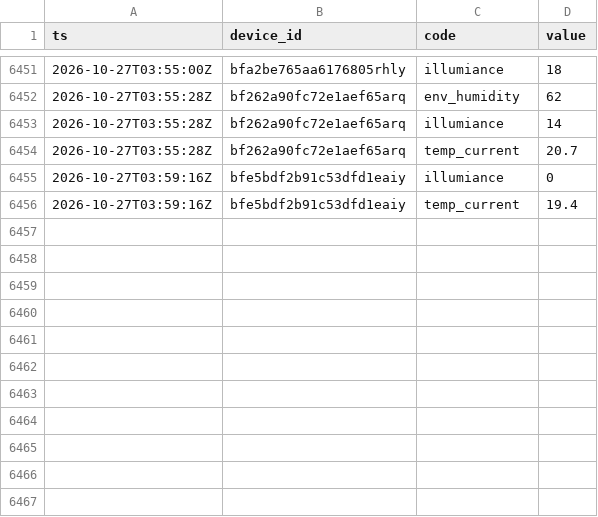
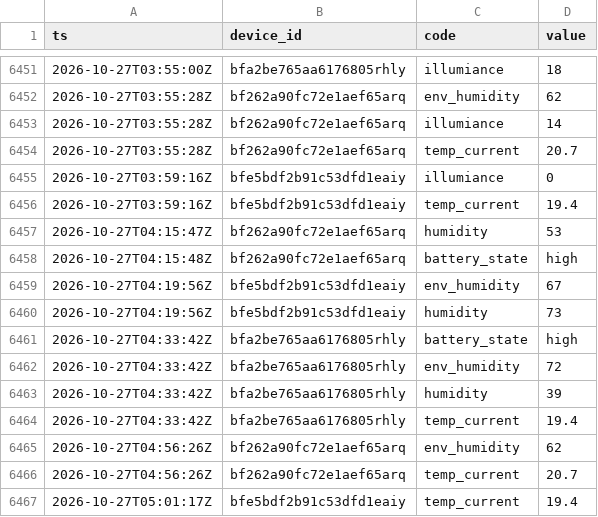
Before and after one commit to Bronek31/Smart-Home, a CSV file: data/rosliny/2026-10.csv, drawn as a sheet; only a part is shown, gaps mark what is left out; the diff names each change by its address in the sheet, - before the commit and + after, or states it on an @@ line.

```diff
--- a/data/rosliny/2026-10.csv
+++ b/data/rosliny/2026-10.csv
+row 6457: 2026-10-27T04:15:47Z | bf262a90fc72e1aef65arq | humidity | 53
+row 6458: 2026-10-27T04:15:48Z | bf262a90fc72e1aef65arq | battery_state | high
+row 6459: 2026-10-27T04:19:56Z | bfe5bdf2b91c53dfd1eaiy | env_humidity | 67
+row 6460: 2026-10-27T04:19:56Z | bfe5bdf2b91c53dfd1eaiy | humidity | 73
+row 6461: 2026-10-27T04:33:42Z | bfa2be765aa6176805rhly | battery_state | high
+row 6462: 2026-10-27T04:33:42Z | bfa2be765aa6176805rhly | env_humidity | 72
+row 6463: 2026-10-27T04:33:42Z | bfa2be765aa6176805rhly | humidity | 39
+row 6464: 2026-10-27T04:33:42Z | bfa2be765aa6176805rhly | temp_current | 19.4
+row 6465: 2026-10-27T04:56:26Z | bf262a90fc72e1aef65arq | env_humidity | 62
+row 6466: 2026-10-27T04:56:26Z | bf262a90fc72e1aef65arq | temp_current | 20.7
+row 6467: 2026-10-27T05:01:17Z | bfe5bdf2b91c53dfd1eaiy | temp_current | 19.4
```
Also changed, not shown: data/2026-10.csv, data/dzienne.csv, 4 other files.
